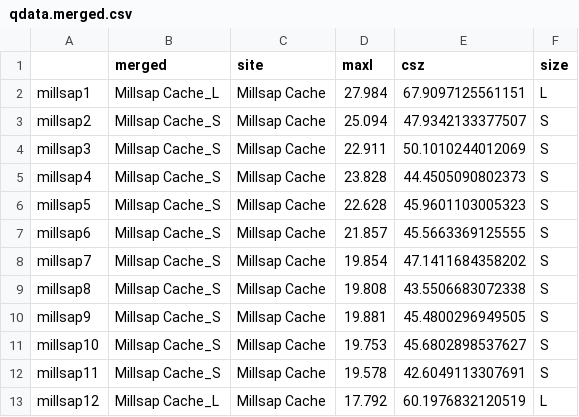
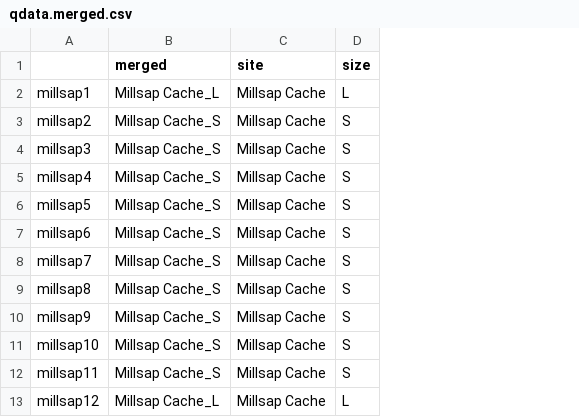
Before and after one commit to seldenlab/elliptical.bifaces, a CSV file: supp/qdata.merged.csv, drawn as a sheet; only a part is shown; the diff names each change by its address in the sheet, - before the commit and + after, or states it on an @@ line.

```diff
--- a/supp/qdata.merged.csv
+++ b/supp/qdata.merged.csv
-column D (maxl), rows 2-13: 27.984 | 25.094 | 22.911 | 23.828 | 22.628 | 21.857 | 19.854 | 19.808 | 19.881 | 19.753 | 19.578 | 17.792
-column E (csz), rows 2-13: 67.9097125561151 | 47.9342133377507 | 50.1010244012069 | 44.4505090802373 | 45.9601103005323 | 45.5663369125555 | 47.1411684358202 | 43.5506683072338 | 45.4800296949505 | 45.6802898537627 | 42.6049113307691 | 60.1976832120519
```
Also changed, not shown: supp/qdata.csv, 20 other files.
